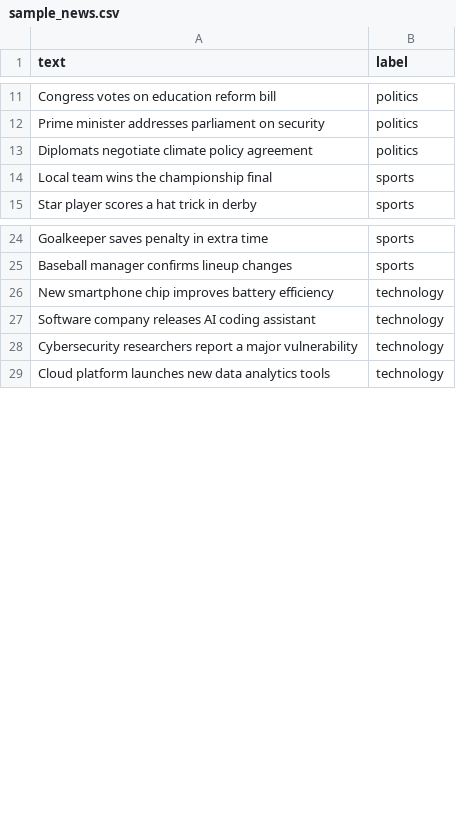
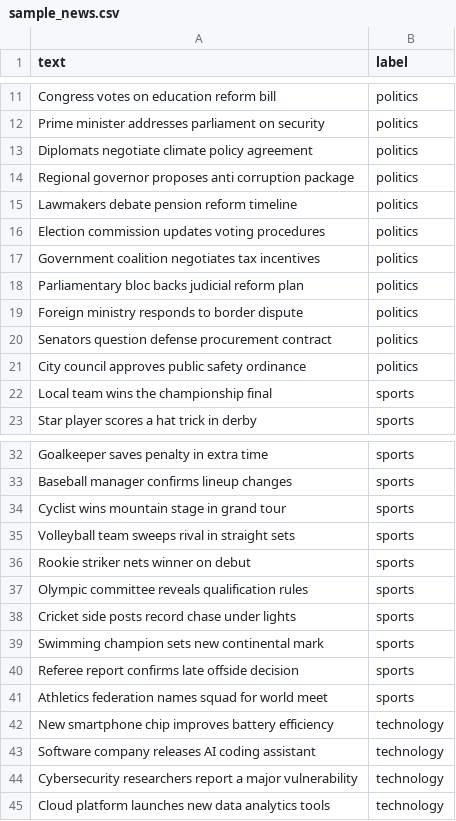
Before and after one commit to ralfarob/news-topic-classifier, a CSV file: data/sample_news.csv, drawn as a sheet; only a part is shown, gaps mark what is left out; the diff covers the shown part only; the diff names each change by its address in the sheet, - before the commit and + after, or states it on an @@ line.

```diff
--- a/data/sample_news.csv
+++ b/data/sample_news.csv
+row 14: Regional governor proposes anti corruption package | politics
+row 15: Lawmakers debate pension reform timeline | politics
+row 16: Election commission updates voting procedures | politics
+row 17: Government coalition negotiates tax incentives | politics
+row 18: Parliamentary bloc backs judicial reform plan | politics
+row 19: Foreign ministry responds to border dispute | politics
+row 20: Senators question defense procurement contract | politics
+row 21: City council approves public safety ordinance | politics
+row 34: Cyclist wins mountain stage in grand tour | sports
+row 35: Volleyball team sweeps rival in straight sets | sports
+row 36: Rookie striker nets winner on debut | sports
+row 37: Olympic committee reveals qualification rules | sports
+row 38: Cricket side posts record chase under lights | sports
+row 39: Swimming champion sets new continental mark | sports
+row 40: Referee report confirms late offside decision | sports
+row 41: Athletics federation names squad for world meet | sports
```
Also changed, not shown: 16 added rows elsewhere in this file, 4 other files.
